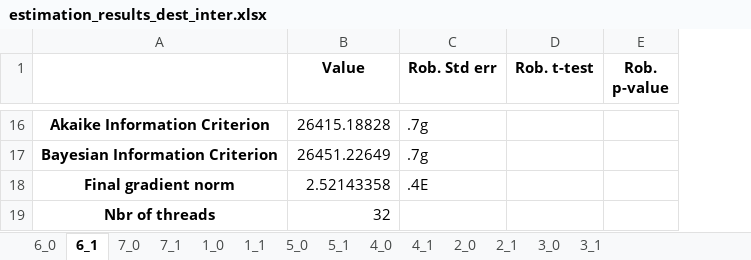
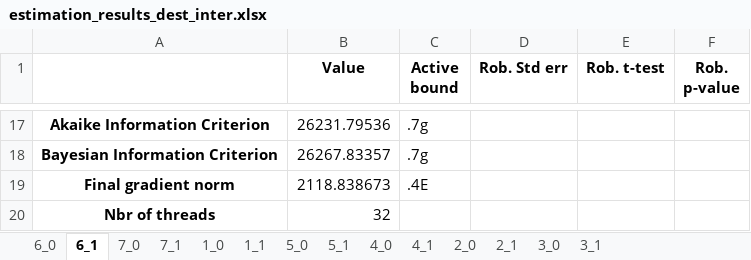
Before and after one commit to marlinarnz/quetzal_germany, an Excel workbook: input/estimation_results_dest_inter.xlsx, sheet 6_1, drawn as a sheet; only a part is shown, gaps mark what is left out; values as stored, in another font and other column widths than the file's, no borders; addresses are those after the commit; the diff covers the shown part only; the diff names each change by its address in the sheet, - before the commit and + after, or states it on an @@ line.

```diff
--- a/input/estimation_results_dest_inter.xlsx (sheet 6_1)
+++ b/input/estimation_results_dest_inter.xlsx (sheet 6_1)
+column C (Active bound), rows 17-19: .7g | .7g | .4E
-B17 (Value): 26415.18828
+B17 (Value): 26231.79536
-D17:D18 (Rob. Std err): .7g
+D17:D18 (Rob. Std err): (empty)
-B18 (Value): 26451.22649
+B18 (Value): 26267.83357
-B19 (Value): 2.52143358
+B19 (Value): 2118.838673
-D19 (Rob. Std err): .4E
+D19 (Rob. Std err): (empty)
```
Also changed, not shown: 1 added row and 32 edited cells elsewhere in this sheet, sheet 7_1, sheet 3_1, sheet 5_1, sheet 6_0, sheet 3_0, sheet 4_1, 7 more sheets, input/estimation_results_dest_inter_bins.xlsx, 13 other files.
